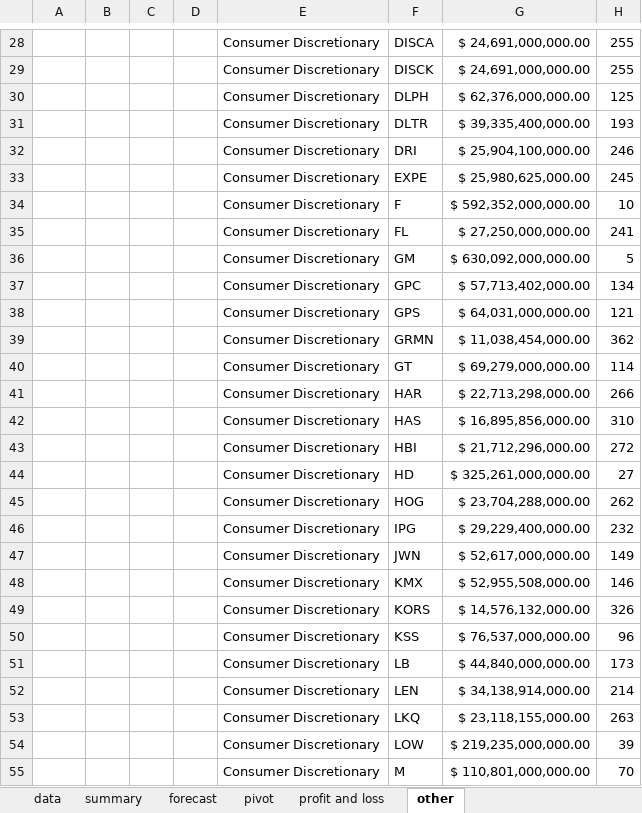
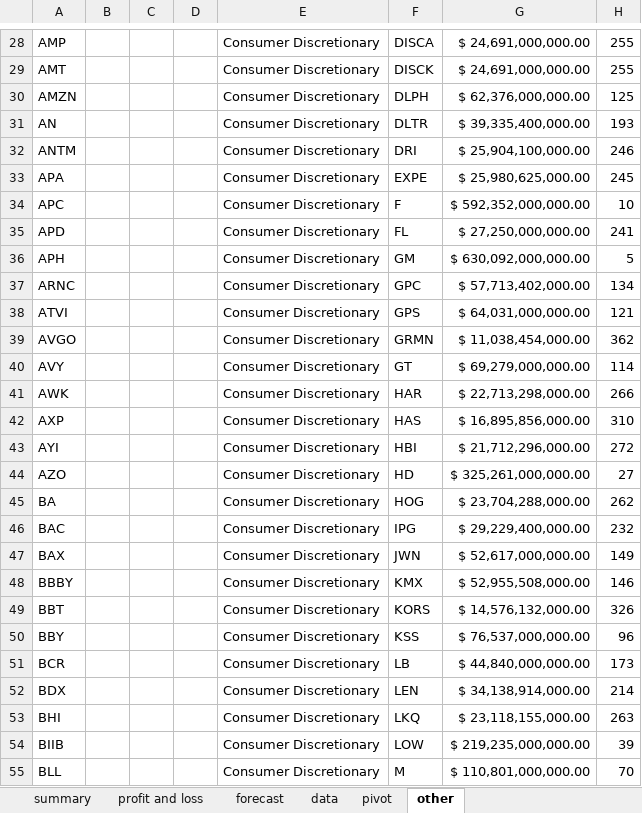
Before and after one commit to oladipupo-adenowun/analytics, an Excel workbook: projectdata-nyse1.xlsx, sheet other, drawn as a sheet; only a part is shown, gaps mark what is left out; values as stored, in another font and other column widths than the file's, no borders; the diff covers the shown part only; the diff names each change by its address in the sheet, - before the commit and + after, or states it on an @@ line.

```diff
--- a/projectdata-nyse1.xlsx (sheet other)
+++ b/projectdata-nyse1.xlsx (sheet other)
@@ sheet tab order changed: summary | profit and loss | forecast | data | pivot | other @@
-A28: (empty)
+A28: AMP
-A29: (empty)
+A29: AMT
-A30: (empty)
+A30: AMZN
-A31: (empty)
+A31: AN
-A32: (empty)
+A32: ANTM
-A33: (empty)
+A33: APA
-A34: (empty)
+A34: APC
-A35: (empty)
+A35: APD
-A36: (empty)
+A36: APH
-A37: (empty)
+A37: ARNC
-A38: (empty)
+A38: ATVI
-A39: (empty)
+A39: AVGO
-A40: (empty)
+A40: AVY
-A41: (empty)
+A41: AWK
-A42: (empty)
+A42: AXP
-A43: (empty)
+A43: AYI
-A44: (empty)
+A44: AZO
-A45: (empty)
+A45: BA
-A46: (empty)
+A46: BAC
-A47: (empty)
+A47: BAX
-A48: (empty)
+A48: BBBY
-A49: (empty)
+A49: BBT
-A50: (empty)
+A50: BBY
-A51: (empty)
+A51: BCR
-A52: (empty)
+A52: BDX
-A53: (empty)
+A53: BHI
-A54: (empty)
+A54: BIIB
-A55: (empty)
+A55: BLL
```
Also changed, not shown: 408 edited cells elsewhere in this sheet, sheet profit and loss, charts or pictures, 2 other files.
